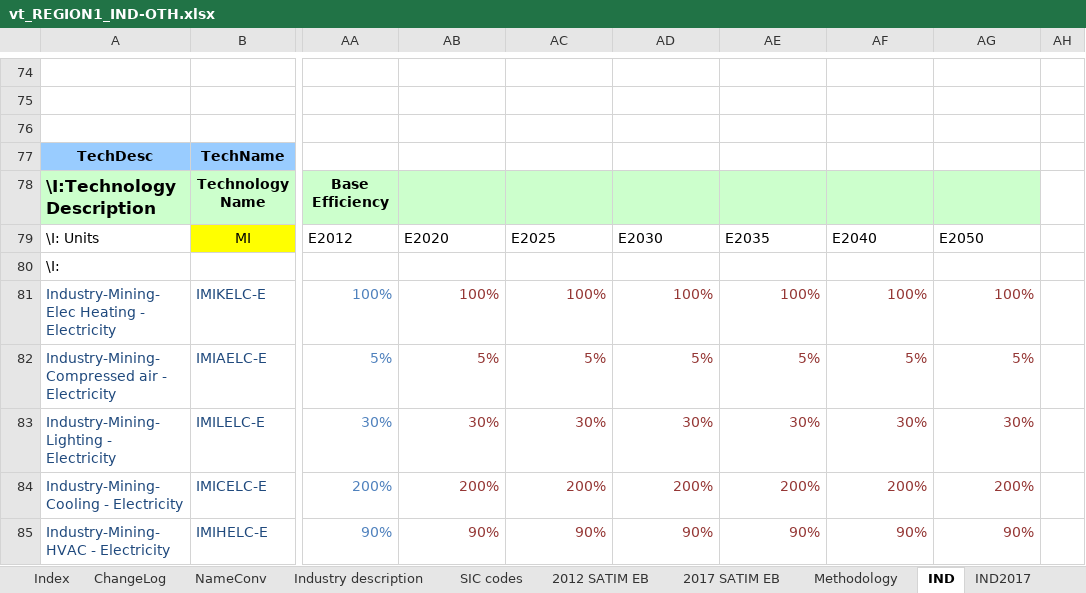
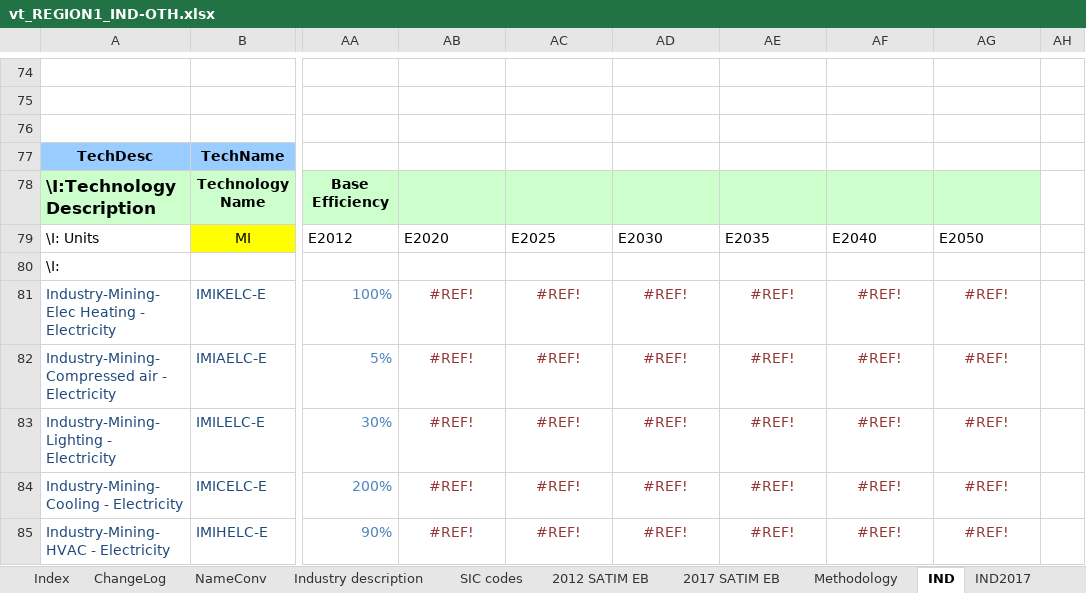
Before and after one commit to brunomerven/SATIMGE_Veda, an Excel workbook: vt_REGION1_IND-OTH.xlsx, sheet IND, drawn as a sheet; only a part is shown, gaps mark what is left out; values as stored, in another font and other column widths than the file's, no borders; charts and pictures and conditional formats not drawn; the diff covers the shown part only; the diff names each change by its address in the sheet, - before the commit and + after, or states it on an @@ line.

```diff
--- a/vt_REGION1_IND-OTH.xlsx (sheet IND)
+++ b/vt_REGION1_IND-OTH.xlsx (sheet IND)
-AB81: 100%
+AB81: #REF!
-AB81:AG85 alignment: right
+AB81:AG85 alignment: center
-AC81: 100%
+AC81: #REF!
-AD81: 100%
+AD81: #REF!
-AE81: 100%
+AE81: #REF!
-AF81: 100%
+AF81: #REF!
-AG81: 100%
+AG81: #REF!
-AB82: 5%
+AB82: #REF!
-AC82: 5%
+AC82: #REF!
-AD82: 5%
+AD82: #REF!
-AE82: 5%
+AE82: #REF!
-AF82: 5%
+AF82: #REF!
-AG82: 5%
+AG82: #REF!
-AB83: 30%
+AB83: #REF!
-AC83: 30%
+AC83: #REF!
-AD83: 30%
+AD83: #REF!
-AE83: 30%
+AE83: #REF!
-AF83: 30%
+AF83: #REF!
-AG83: 30%
+AG83: #REF!
-AB84: 200%
+AB84: #REF!
-AC84: 200%
+AC84: #REF!
-AD84: 200%
+AD84: #REF!
-AE84: 200%
+AE84: #REF!
-AF84: 200%
+AF84: #REF!
-AG84: 200%
+AG84: #REF!
-AB85: 90%
+AB85: #REF!
-AC85: 90%
+AC85: #REF!
-AD85: 90%
+AD85: #REF!
-AE85: 90%
+AE85: #REF!
-AF85: 90%
+AF85: #REF!
-AG85: 90%
+AG85: #REF!
```
Also changed, not shown: 280 edited cells and cell formats elsewhere in this sheet, sheet IND2017, sheet ChangeLog, formulas that keep their value.
